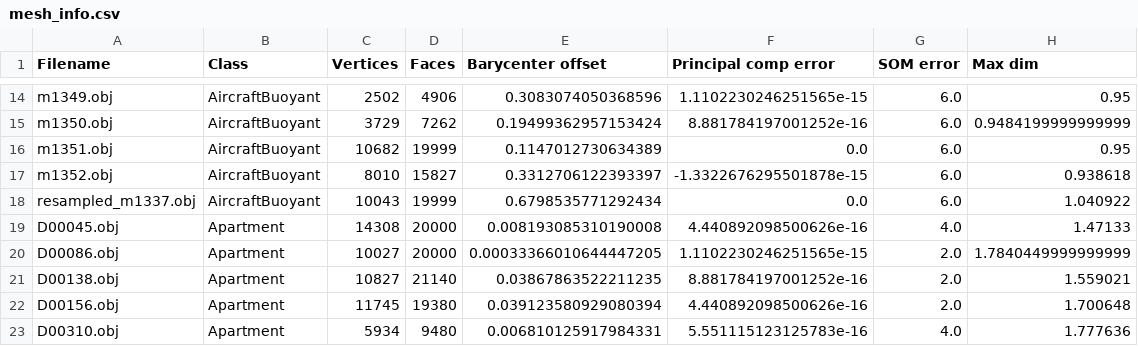
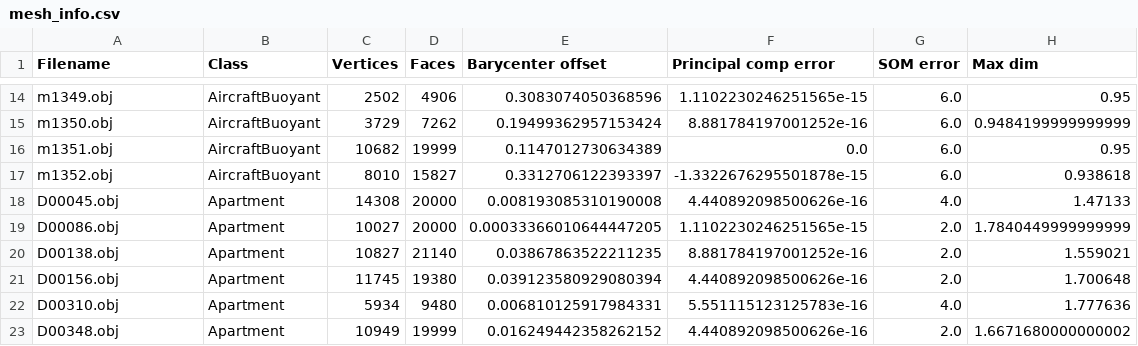
Before and after one commit to Denbergvanthijs/INFOMR, a CSV file: data_cleaned/mesh_info.csv, drawn as a sheet; only a part is shown, gaps mark what is left out; the shorter side is filled out with more unchanged rows.

```diff
--- a/data_cleaned/mesh_info.csv
+++ b/data_cleaned/mesh_info.csv
@@ -17,3 +17,2 @@ m1351.obj,AircraftBuoyant,10682,19999,0.1147012730634389,0.0,6.0,0.95
 m1352.obj,AircraftBuoyant,8010,15827,0.3312706122393397,-1.3322676295501878e-15,6.0,0.938618
-resampled_m1337.obj,AircraftBuoyant,10043,19999,0.6798535771292434,0.0,6.0,1.040922
 D00045.obj,Apartment,14308,20000,0.008193085310190008,4.440892098500626e-16,4.0,1.47133
```
Also changed, not shown: data/mesh_info.csv, data_normalized/mesh_info.csv.
